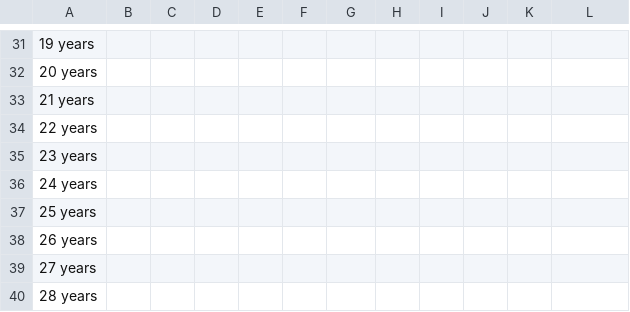
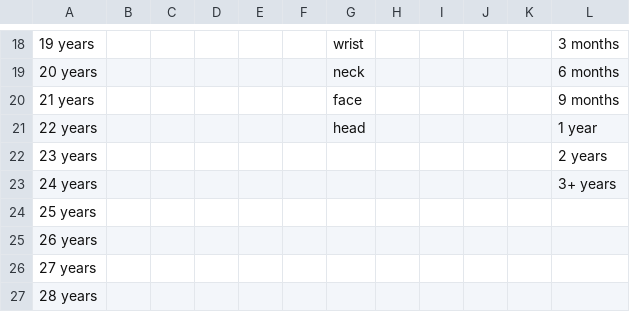
Before and after one commit to rohanh13/orca-surveysite, a CSV file: parameters.csv, drawn as a sheet; only a part is shown, gaps mark what is left out; the diff covers the shown part only.

```diff
--- a/parameters.csv
+++ b/parameters.csv
@@ -31,7 +18,7 @@
-19 years,,,,,,,,,,,
-20 years,,,,,,,,,,,
-21 years,,,,,,,,,,,
-22 years,,,,,,,,,,,
-23 years,,,,,,,,,,,
-24 years,,,,,,,,,,,
+19 years,,,,,,wrist,,,,,3 months
+20 years,,,,,,neck,,,,,6 months
+21 years,,,,,,face,,,,,9 months
+22 years,,,,,,head,,,,,1 year
+23 years,,,,,,,,,,,2 years
+24 years,,,,,,,,,,,3+ years
 25 years,,,,,,,,,,,
```
Also changed, not shown: 13 removed rows and 48 edited cells elsewhere in this file, 2 other files.
